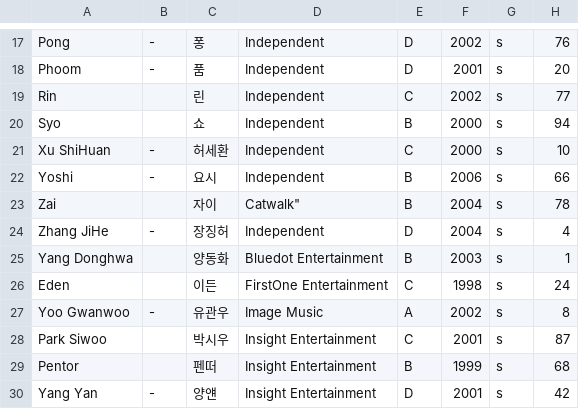
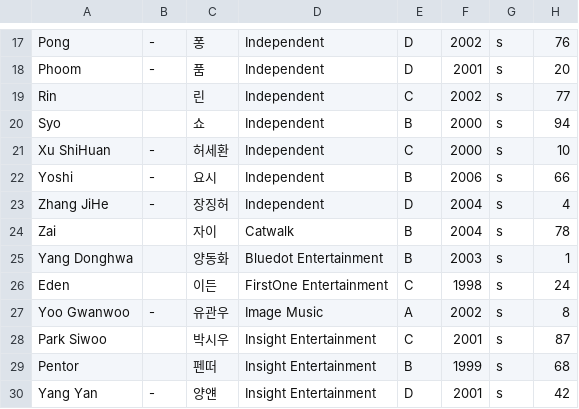
Before and after one commit to starlightboys/starlightboys.github.io, a CSV file: trainee_info.csv, drawn as a sheet; only a part is shown, gaps mark what is left out; removed rows and columns are numbered as before the commit, all else as after; the diff names each change by its address in the sheet, - before the commit and + after, or states it on an @@ line.

Commit message:
Update trainee_info.csv

```diff
--- a/trainee_info.csv
+++ b/trainee_info.csv
-row 23: Zai |  | 자이 | Catwalk" | B | 2004 | s | 78
+row 24: Zai |  | 자이 | Catwalk | B | 2004 | s | 78
```
